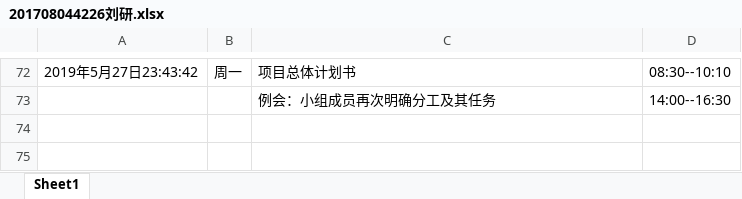
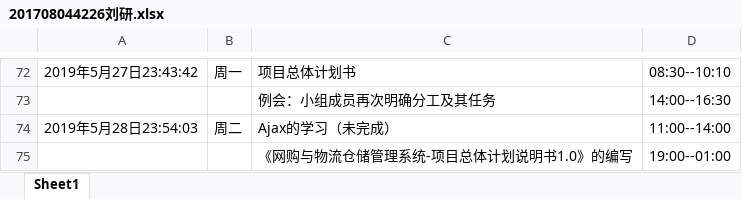
Before and after one commit to ly934060690/OSALS, an Excel workbook: doc/log/201708044226刘研.xlsx, sheet Sheet1, drawn as a sheet; only a part is shown, gaps mark what is left out; values as stored, in another font and other column widths than the file's, no borders; the diff names each change by its address in the sheet, - before the commit and + after, or states it on an @@ line.

Commit message:
Ajax 总体计划书
Ajax的学习（未完成）
项目总体计划书的编写

```diff
--- a/doc/log/201708044226刘研.xlsx (sheet Sheet1)
+++ b/doc/log/201708044226刘研.xlsx (sheet Sheet1)
+row 74: 2019年5月28日23:54:03 | 周二 | Ajax的学习（未完成） | 11:00--14:00
+row 75:  |  | 《网购与物流仓储管理系统-项目总体计划说明书1.0》的编写 | 19:00--01:00
```
Also changed, not shown: 6 other files.
